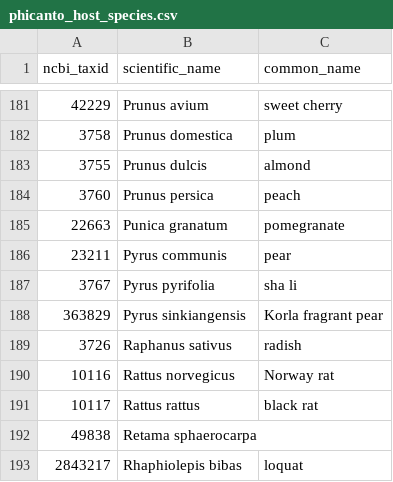
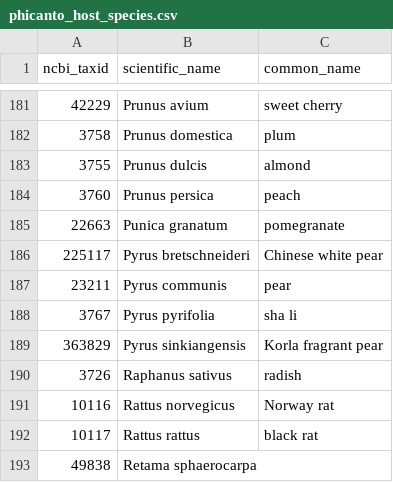
Before and after one commit to PHI-base/data, a CSV file: species/phicanto_host_species.csv, drawn as a sheet; only a part is shown, gaps mark what is left out; the shorter side is filled out with more unchanged rows.

Commit message:
Add Pyrus bretschneideri to host species list

```diff
--- a/species/phicanto_host_species.csv
+++ b/species/phicanto_host_species.csv
@@ -185,2 +185,3 @@ ncbi_taxid,scientific_name,common_name
 22663,Punica granatum,pomegranate
+225117,Pyrus bretschneideri,Chinese white pear
 23211,Pyrus communis,pear
```
